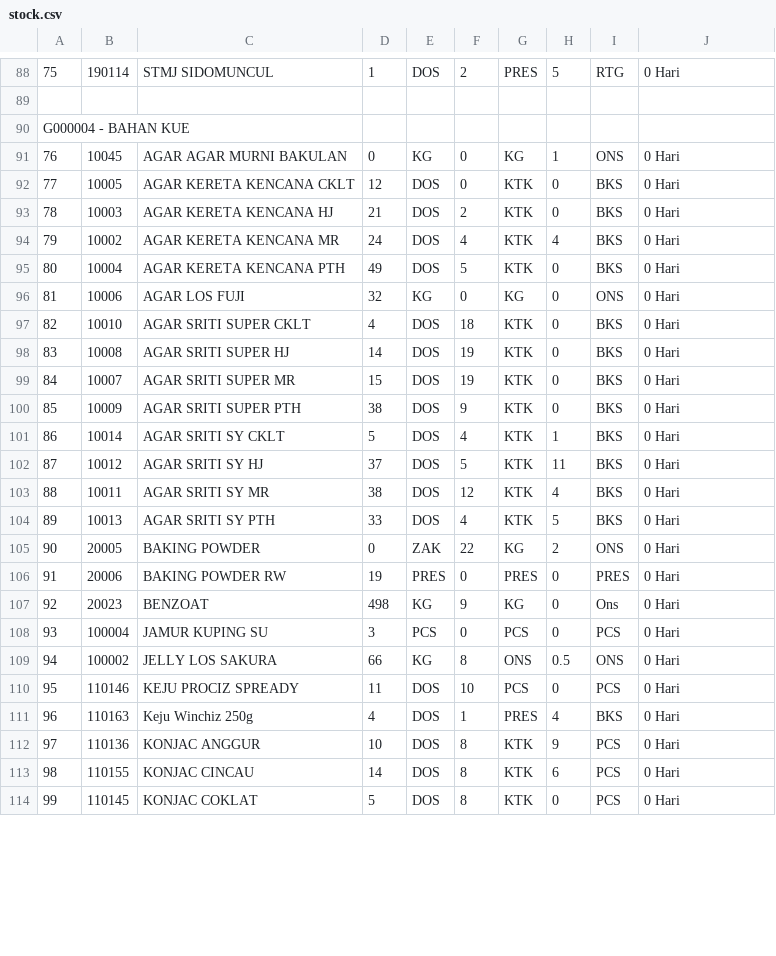
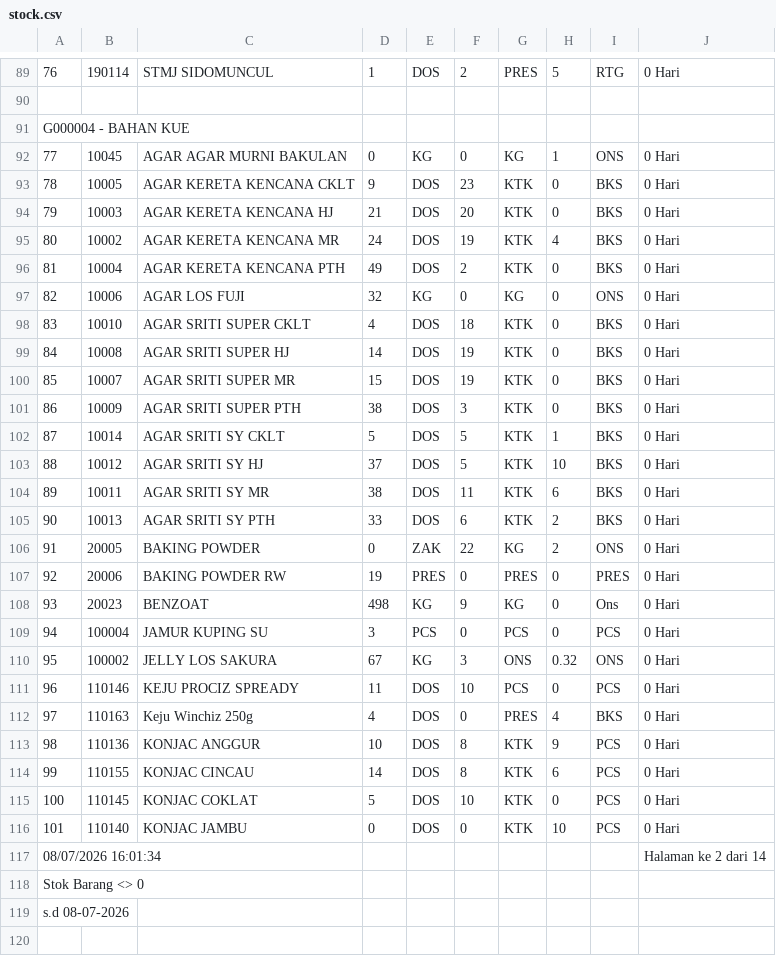
Before and after one commit to rustyping/damai, a CSV file: stock.csv, drawn as a sheet; only a part is shown, gaps mark what is left out; addresses are those after the commit; the diff covers the shown part only; the diff names each change by its address in the sheet, - before the commit and + after, or states it on an @@ line.

Commit message:
Add files via upload

```diff
--- a/stock.csv
+++ b/stock.csv
@@ column A renumbered from row 44 down @@
-D93: 12
+D93: 9
-F93: 0
+F93: 23
-F94: 2
+F94: 20
-F95: 4
+F95: 19
-F96: 5
+F96: 2
-F101: 9
+F101: 3
-F102: 4
+F102: 5
-H103: 11
+H103: 10
-F104: 12
+F104: 11
-H104: 4
+H104: 6
-F105: 4
+F105: 6
-H105: 5
+H105: 2
-D110: 66
+D110: 67
-F110: 8
+F110: 3
-H110: 0.5
+H110: 0.32
-F112: 1
+F112: 0
-F115: 8
+F115: 10
+row 116: 101 | 110140 | KONJAC JAMBU | 0 | DOS | 0 | KTK | 10 | PCS | 0 Hari
+row 120: (empty)
```
Also changed, not shown: 14 added rows, 13 removed rows, 49 moved rows and 66 edited cells elsewhere in this file.
